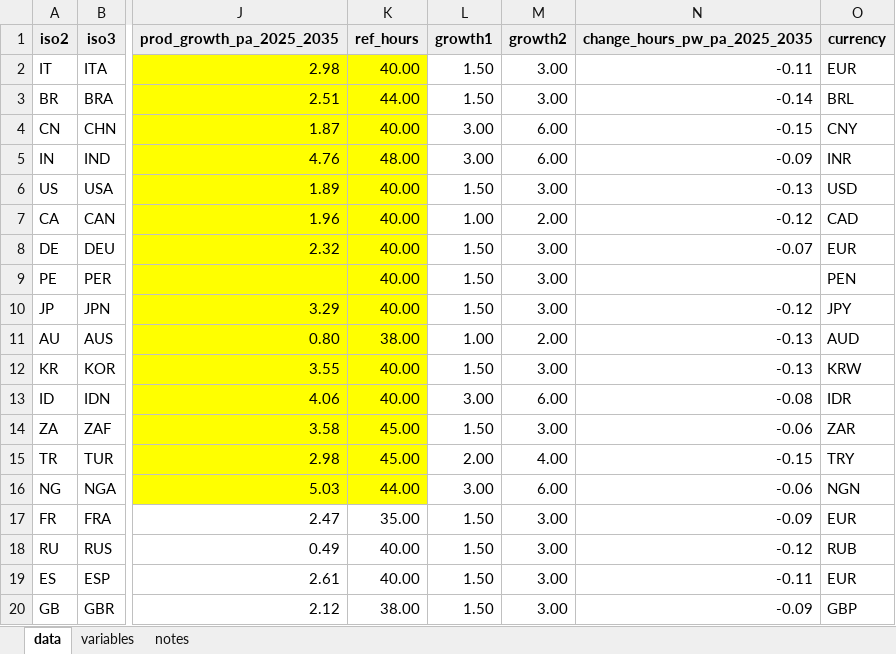
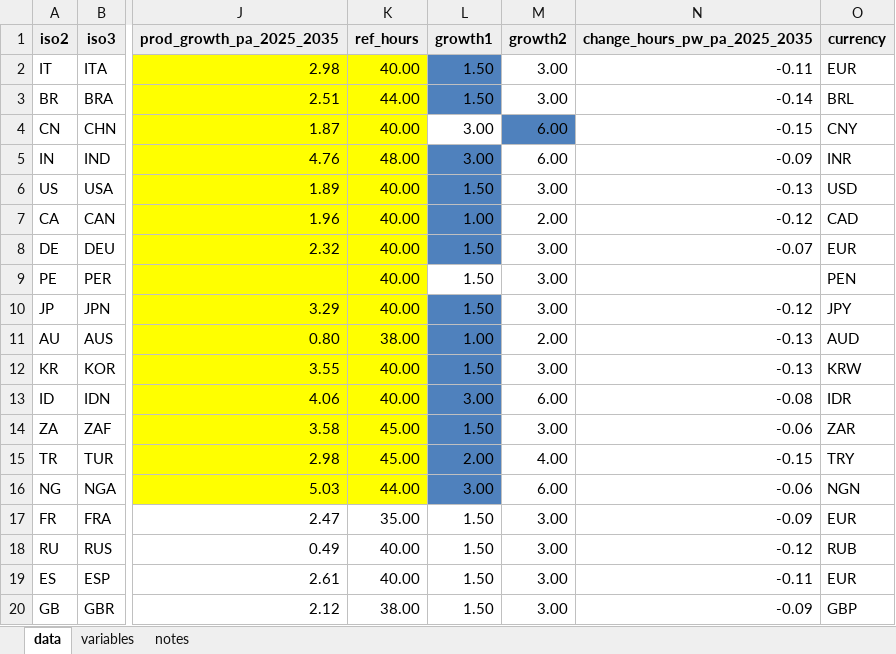
Before and after one commit to bixiou/global_justice, an Excel workbook: data/country_parameters.xlsx, sheet data, drawn as a sheet; only a part is shown, gaps mark what is left out; values as stored, in another font and other column widths than the file's, no borders; the diff names each change by its address in the sheet, - before the commit and + after, or states it on an @@ line.

```diff
--- a/data/country_parameters.xlsx (sheet data)
+++ b/data/country_parameters.xlsx (sheet data)
-L2:L3 fill: none
+L2:L3 fill: #4F81BD
-M4 fill: none
+M4 fill: #4F81BD
-L5:L8 fill: none
+L5:L8 fill: #4F81BD
-L10:L16 fill: none
+L10:L16 fill: #4F81BD
```
Also changed, not shown: 1 other file.
